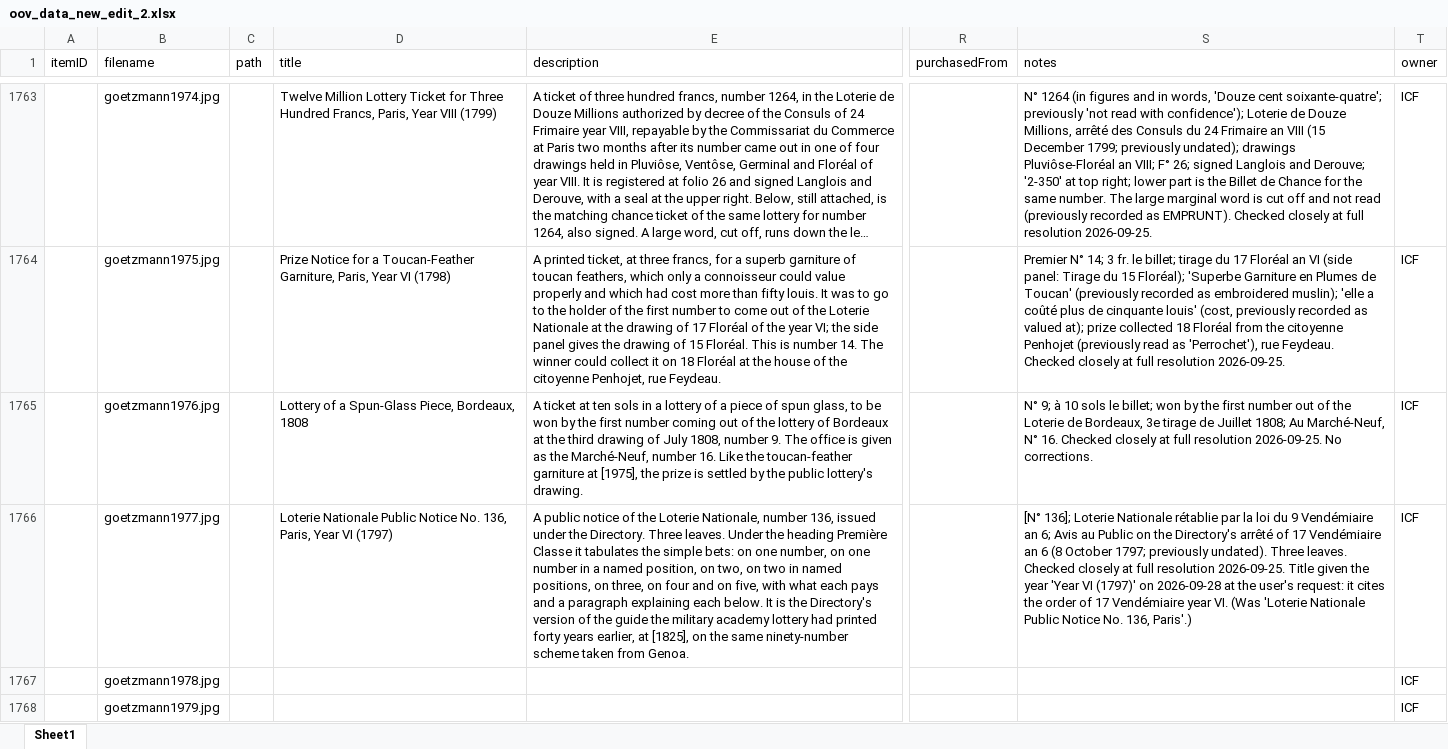
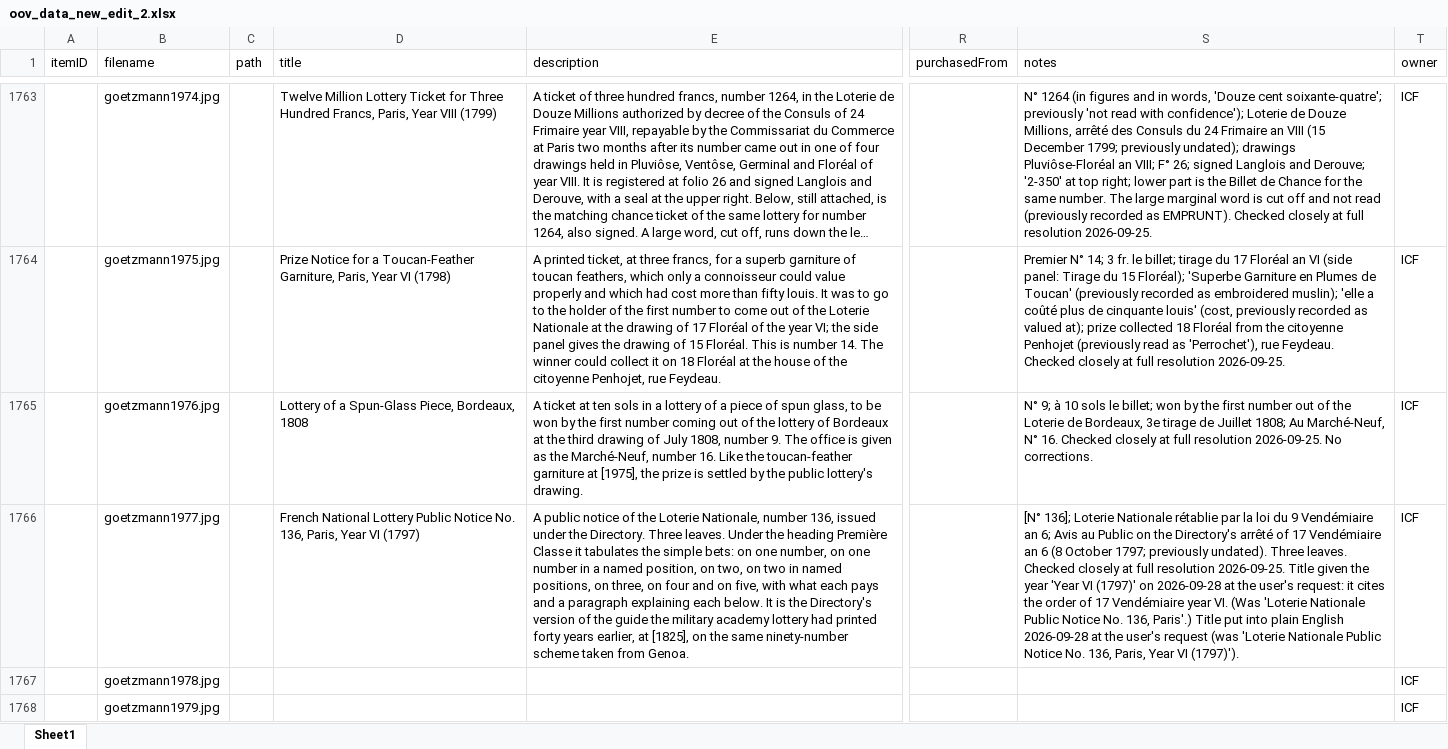
Before and after one commit to yale-icf/oov-museum, an Excel workbook: oov_data_new_edit_2.xlsx, sheet Sheet1, drawn as a sheet; only a part is shown, gaps mark what is left out; long unchanged cells end in …; values as stored, in another font and other column widths than the file's, no borders; the diff covers the shown part only; the diff names each change by its address in the sheet, - before the commit and + after, or states it on an @@ line.

```diff
--- a/oov_data_new_edit_2.xlsx (sheet Sheet1)
+++ b/oov_data_new_edit_2.xlsx (sheet Sheet1)
-D1766 (title): Loterie Nationale Public Notice…
+D1766 (title): French National Lottery Public Notice…
-S1766 (notes): …136, Paris'.)
+S1766 (notes): …136, Paris'.) Title put into plain English 2026-09-28 at the user's request (was 'Loterie Nationale Public Notice No. 136, Paris, Year VI (1797)').
```
Also changed, not shown: 232 edited cells elsewhere in this sheet, 2 other files.
